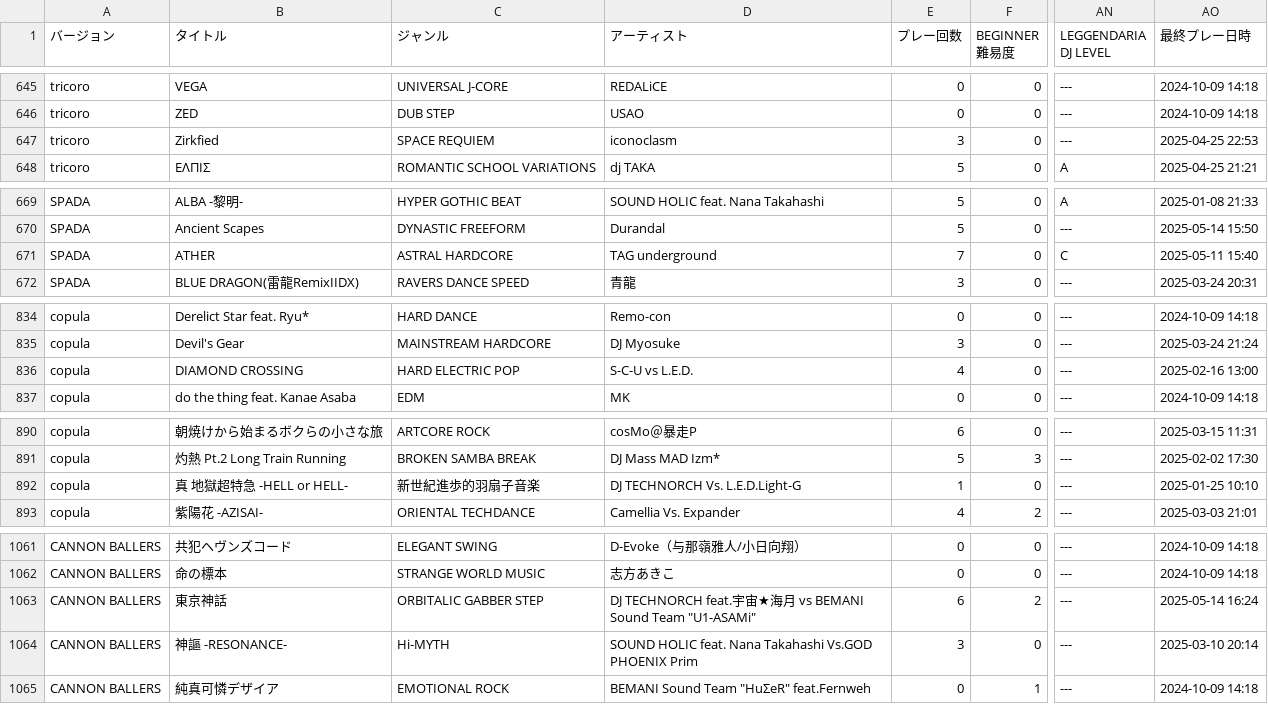
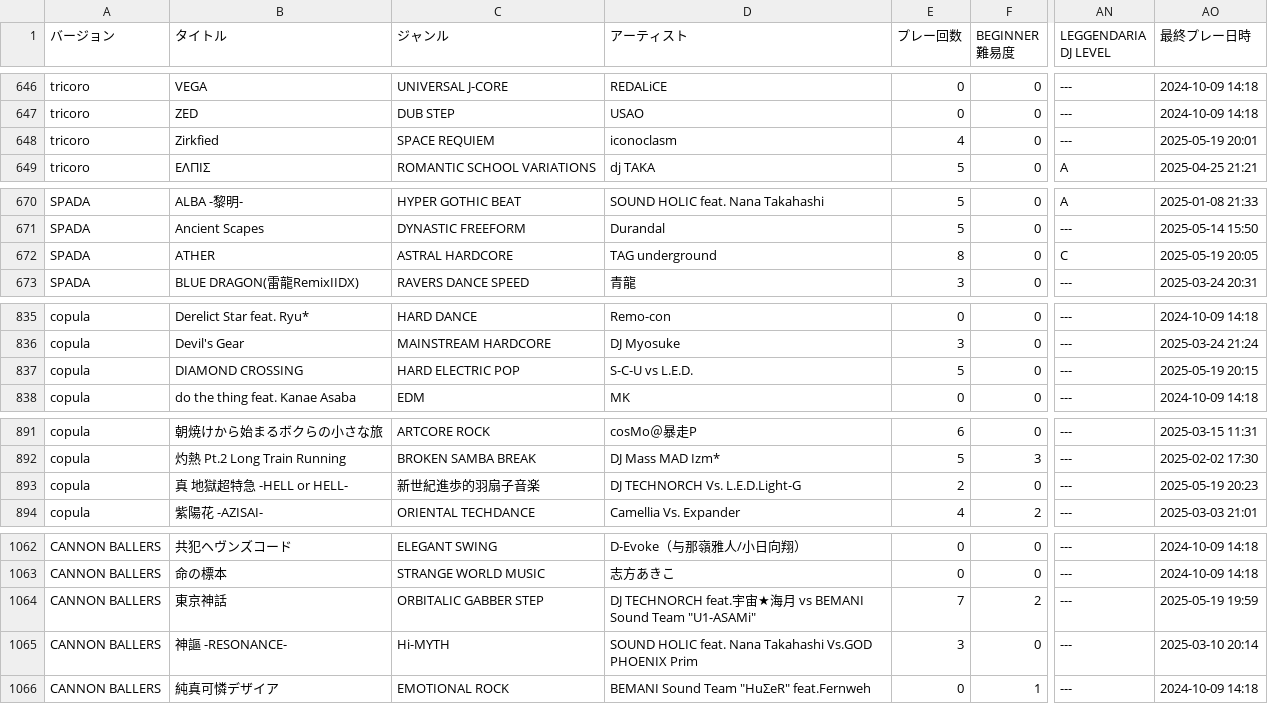
Before and after one commit to yozawa4662/iidx-csv, a CSV file: data/4461-8582_sp_score.csv, drawn as a sheet; only a part is shown, gaps mark what is left out; addresses are those after the commit; the diff covers the shown part only; the diff names each change by its address in the sheet, - before the commit and + after, or states it on an @@ line.

```diff
--- a/data/4461-8582_sp_score.csv
+++ b/data/4461-8582_sp_score.csv
-E648 (プレー回数): 3
+E648 (プレー回数): 4
-AO648 (最終プレー日時): 2025-04-25 22:53
+AO648 (最終プレー日時): 2025-05-19 20:01
-E672 (プレー回数): 7
+E672 (プレー回数): 8
-AO672 (最終プレー日時): 2025-05-11 15:40
+AO672 (最終プレー日時): 2025-05-19 20:05
-E837 (プレー回数): 4
+E837 (プレー回数): 5
-AO837 (最終プレー日時): 2025-02-16 13:00
+AO837 (最終プレー日時): 2025-05-19 20:15
-E893 (プレー回数): 1
+E893 (プレー回数): 2
-AO893 (最終プレー日時): 2025-01-25 10:10
+AO893 (最終プレー日時): 2025-05-19 20:23
-E1064 (プレー回数): 6
+E1064 (プレー回数): 7
-AO1064 (最終プレー日時): 2025-05-14 16:24
+AO1064 (最終プレー日時): 2025-05-19 19:59
```
Also changed, not shown: 1 added row and 37 edited cells elsewhere in this file.
